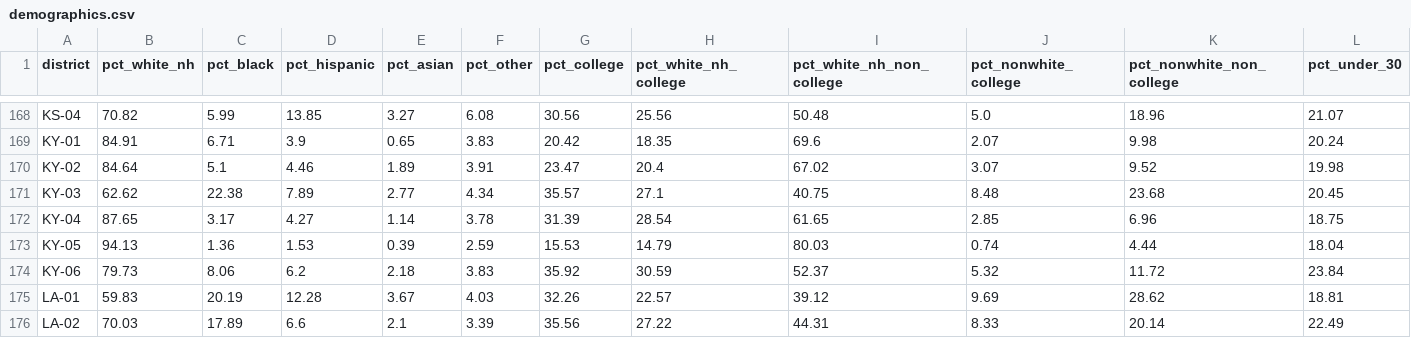
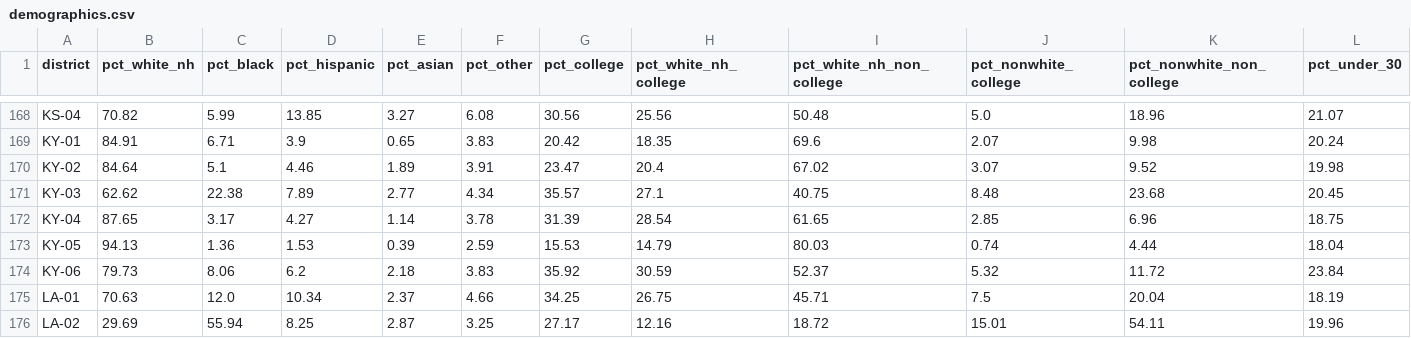
Before and after one commit to tcbDNA/house-2026, a CSV file: backend/data/demographics.csv, drawn as a sheet; only a part is shown, gaps mark what is left out; the diff covers the shown part only; the diff names each change by its address in the sheet, - before the commit and + after, or states it on an @@ line.

```diff
--- a/backend/data/demographics.csv
+++ b/backend/data/demographics.csv
-B175 (pct_white_nh): 59.83
+B175 (pct_white_nh): 70.63
-C175 (pct_black): 20.19
+C175 (pct_black): 12.0
-D175 (pct_hispanic): 12.28
+D175 (pct_hispanic): 10.34
-E175 (pct_asian): 3.67
+E175 (pct_asian): 2.37
-F175 (pct_other): 4.03
+F175 (pct_other): 4.66
-G175 (pct_college): 32.26
+G175 (pct_college): 34.25
-H175 (pct_white_nh_college): 22.57
+H175 (pct_white_nh_college): 26.75
-I175 (pct_white_nh_non_college): 39.12
+I175 (pct_white_nh_non_college): 45.71
-J175 (pct_nonwhite_college): 9.69
+J175 (pct_nonwhite_college): 7.5
-K175 (pct_nonwhite_non_college): 28.62
+K175 (pct_nonwhite_non_college): 20.04
-L175 (pct_under_30): 18.81
+L175 (pct_under_30): 18.19
-B176 (pct_white_nh): 70.03
+B176 (pct_white_nh): 29.69
-C176 (pct_black): 17.89
+C176 (pct_black): 55.94
-D176 (pct_hispanic): 6.6
+D176 (pct_hispanic): 8.25
-E176 (pct_asian): 2.1
+E176 (pct_asian): 2.87
-F176 (pct_other): 3.39
+F176 (pct_other): 3.25
-G176 (pct_college): 35.56
+G176 (pct_college): 27.17
-H176 (pct_white_nh_college): 27.22
+H176 (pct_white_nh_college): 12.16
-I176 (pct_white_nh_non_college): 44.31
+I176 (pct_white_nh_non_college): 18.72
-J176 (pct_nonwhite_college): 8.33
+J176 (pct_nonwhite_college): 15.01
-K176 (pct_nonwhite_non_college): 20.14
+K176 (pct_nonwhite_non_college): 54.11
-L176 (pct_under_30): 22.49
+L176 (pct_under_30): 19.96
```
Also changed, not shown: 80 edited cells elsewhere in this file, backend/analysis/comparison.csv, backend/data/demographics_acs_new_lines.csv, 28 other files.
